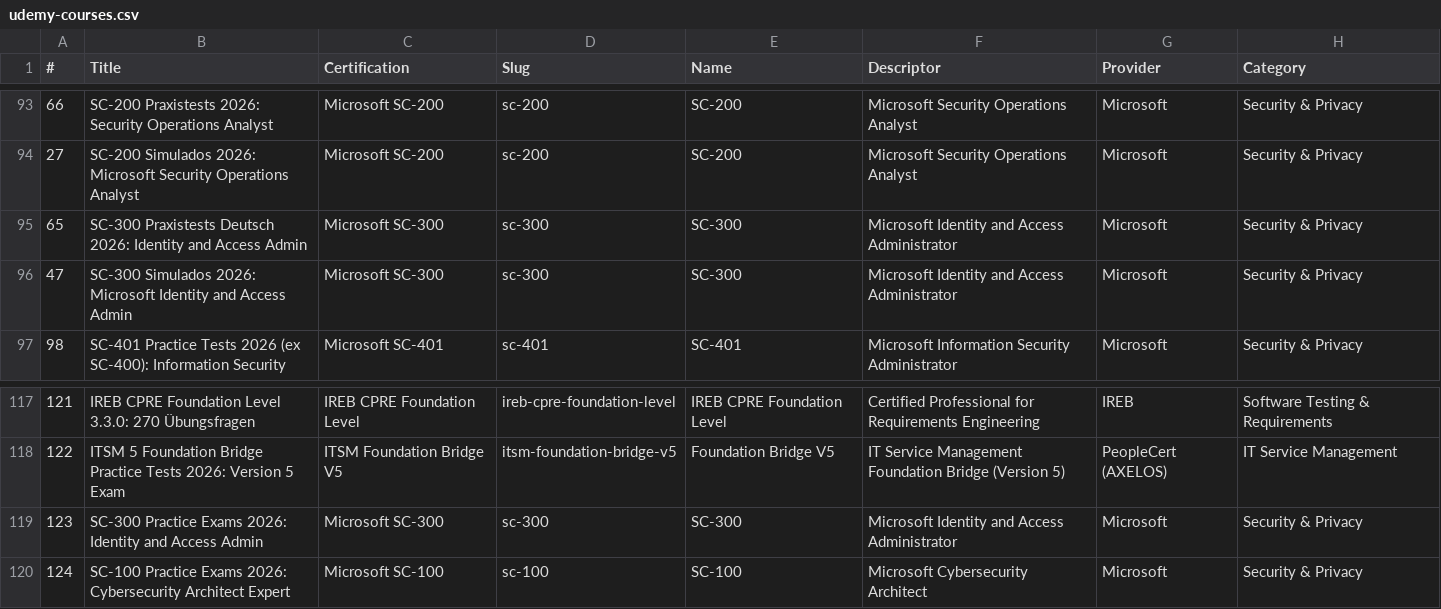
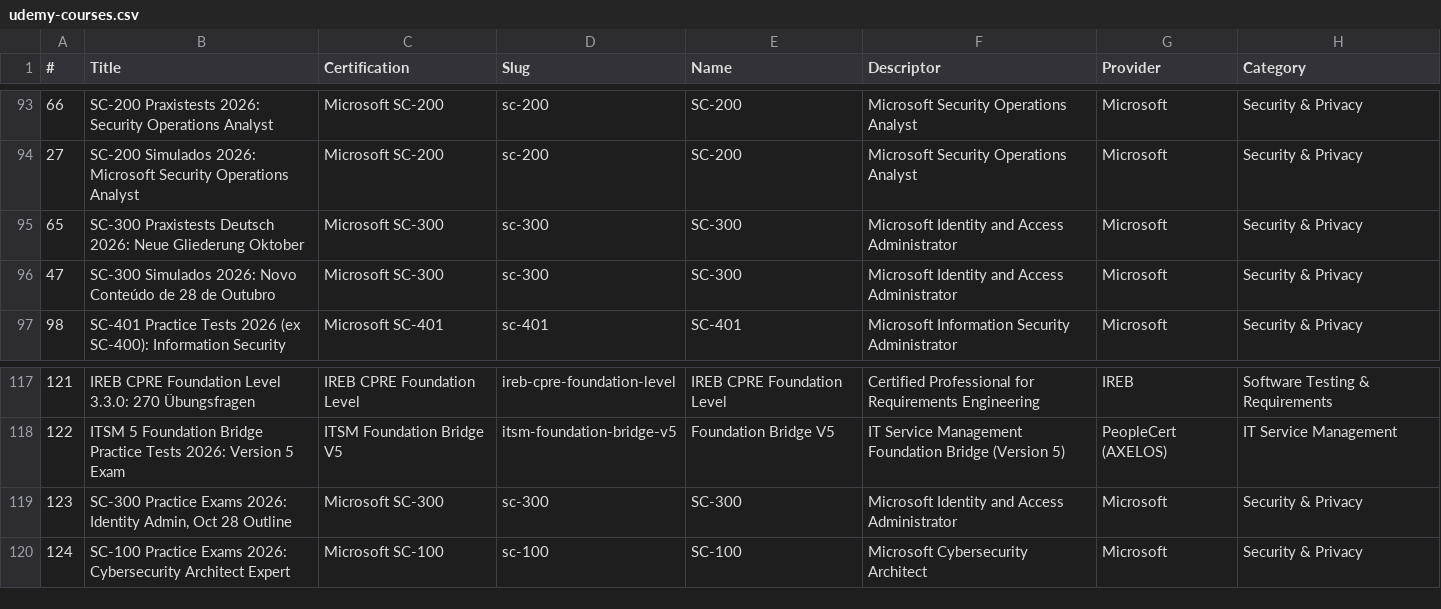
Before and after one commit to CertRamp/certramp-website, a CSV file: data/udemy-courses.csv, drawn as a sheet; only a part is shown, gaps mark what is left out; the diff names each change by its address in the sheet, - before the commit and + after, or states it on an @@ line.

```diff
--- a/data/udemy-courses.csv
+++ b/data/udemy-courses.csv
-B95 (Title): …Deutsch 2026: Identity and Access Admin
+B95 (Title): …Deutsch 2026: Neue Gliederung Oktober
-B96 (Title): …Simulados 2026: Microsoft Identity and Access Admin
+B96 (Title): …Simulados 2026: Novo Conteúdo de 28 de Outubro
-B119 (Title): …2026: Identity and Access Admin
+B119 (Title): …2026: Identity Admin, Oct 28 Outline
```
Also changed, not shown: 1 other file.
